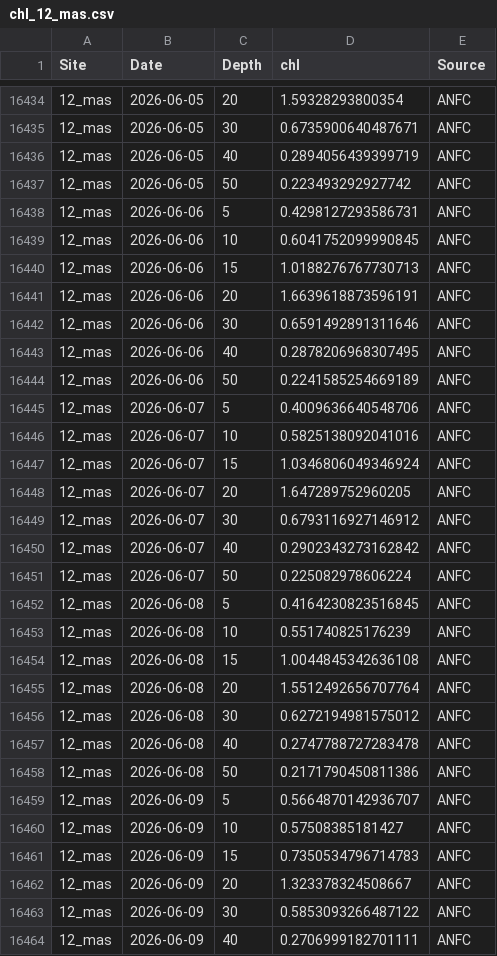
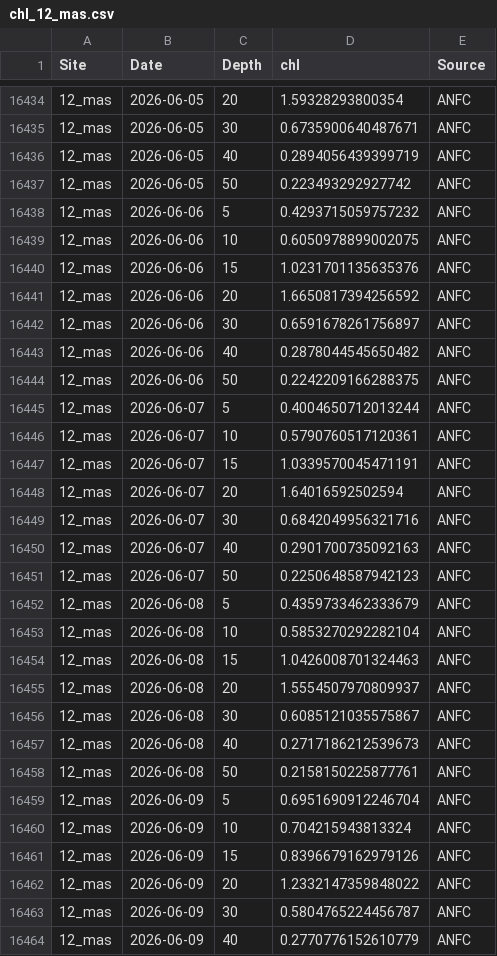
Before and after one commit to sharkbot952/temp_test2, a CSV file: data/cmem/chl/chl_12_mas.csv, drawn as a sheet; only a part is shown, gaps mark what is left out; the diff covers the shown part only.

```diff
--- a/data/cmem/chl/chl_12_mas.csv
+++ b/data/cmem/chl/chl_12_mas.csv
@@ -16437,28 +16437,28 @@
 12_mas,2026-06-05,50,0.223493292927742,ANFC
-12_mas,2026-06-06,5,0.4298127293586731,ANFC
-12_mas,2026-06-06,10,0.6041752099990845,ANFC
-12_mas,2026-06-06,15,1.0188276767730713,ANFC
-12_mas,2026-06-06,20,1.6639618873596191,ANFC
-12_mas,2026-06-06,30,0.6591492891311646,ANFC
-12_mas,2026-06-06,40,0.2878206968307495,ANFC
-12_mas,2026-06-06,50,0.2241585254669189,ANFC
-12_mas,2026-06-07,5,0.4009636640548706,ANFC
-12_mas,2026-06-07,10,0.5825138092041016,ANFC
-12_mas,2026-06-07,15,1.0346806049346924,ANFC
-12_mas,2026-06-07,20,1.647289752960205,ANFC
-12_mas,2026-06-07,30,0.6793116927146912,ANFC
-12_mas,2026-06-07,40,0.2902343273162842,ANFC
-12_mas,2026-06-07,50,0.225082978606224,ANFC
-12_mas,2026-06-08,5,0.4164230823516845,ANFC
-12_mas,2026-06-08,10,0.551740825176239,ANFC
-12_mas,2026-06-08,15,1.0044845342636108,ANFC
-12_mas,2026-06-08,20,1.5512492656707764,ANFC
-12_mas,2026-06-08,30,0.6272194981575012,ANFC
-12_mas,2026-06-08,40,0.2747788727283478,ANFC
-12_mas,2026-06-08,50,0.2171790450811386,ANFC
-12_mas,2026-06-09,5,0.5664870142936707,ANFC
-12_mas,2026-06-09,10,0.57508385181427,ANFC
-12_mas,2026-06-09,15,0.7350534796714783,ANFC
-12_mas,2026-06-09,20,1.323378324508667,ANFC
-12_mas,2026-06-09,30,0.5853093266487122,ANFC
-12_mas,2026-06-09,40,0.2706999182701111,ANFC
+12_mas,2026-06-06,5,0.4293715059757232,ANFC
+12_mas,2026-06-06,10,0.6050978899002075,ANFC
+12_mas,2026-06-06,15,1.0231701135635376,ANFC
+12_mas,2026-06-06,20,1.6650817394256592,ANFC
+12_mas,2026-06-06,30,0.6591678261756897,ANFC
+12_mas,2026-06-06,40,0.2878044545650482,ANFC
+12_mas,2026-06-06,50,0.2242209166288375,ANFC
+12_mas,2026-06-07,5,0.4004650712013244,ANFC
+12_mas,2026-06-07,10,0.5790760517120361,ANFC
+12_mas,2026-06-07,15,1.0339570045471191,ANFC
+12_mas,2026-06-07,20,1.64016592502594,ANFC
+12_mas,2026-06-07,30,0.6842049956321716,ANFC
+12_mas,2026-06-07,40,0.2901700735092163,ANFC
+12_mas,2026-06-07,50,0.2250648587942123,ANFC
+12_mas,2026-06-08,5,0.4359733462333679,ANFC
+12_mas,2026-06-08,10,0.5853270292282104,ANFC
+12_mas,2026-06-08,15,1.0426008701324463,ANFC
+12_mas,2026-06-08,20,1.5554507970809937,ANFC
+12_mas,2026-06-08,30,0.6085121035575867,ANFC
+12_mas,2026-06-08,40,0.2717186212539673,ANFC
+12_mas,2026-06-08,50,0.2158150225877761,ANFC
+12_mas,2026-06-09,5,0.6951690912246704,ANFC
+12_mas,2026-06-09,10,0.704215943813324,ANFC
+12_mas,2026-06-09,15,0.8396679162979126,ANFC
+12_mas,2026-06-09,20,1.2332147359848022,ANFC
+12_mas,2026-06-09,30,0.5804765224456787,ANFC
+12_mas,2026-06-09,40,0.2770776152610779,ANFC
```
Also changed, not shown: 7 added rows and 36 edited cells elsewhere in this file, data/cmem/chl/chl_10_tom.csv, data/cmem/thetao/thetao_10_tom.csv, 1 other file.
